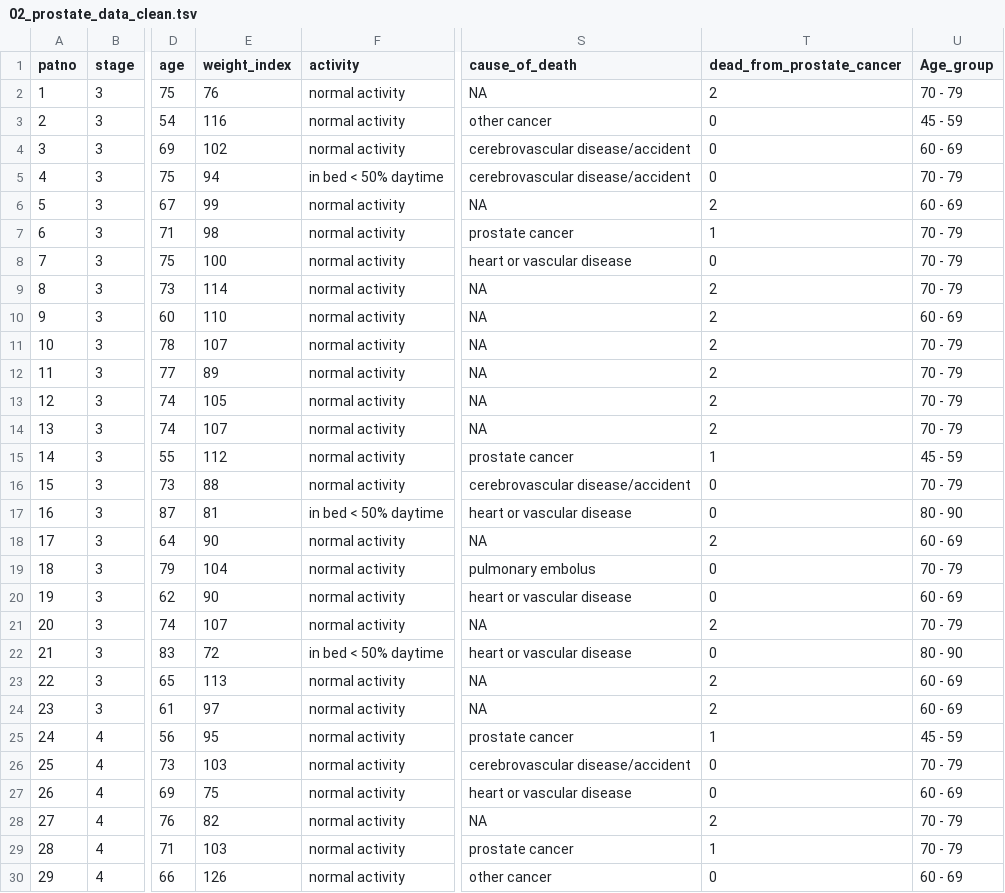
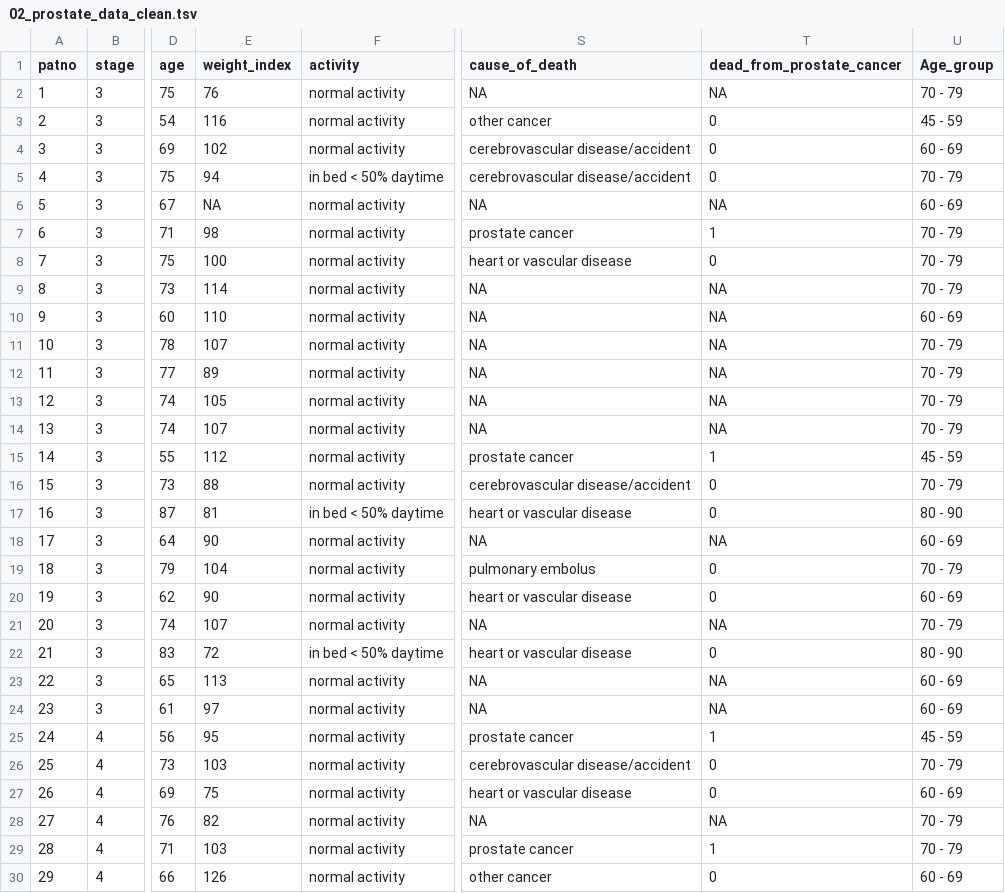
Before and after one commit to rforbiodatascience/2020_group08, a TSV file: Data/02_prostate_data_clean.tsv, drawn as a sheet; only a part is shown, gaps mark what is left out; the diff covers the shown part only; the diff names each change by its address in the sheet, - before the commit and + after, or states it on an @@ line.

```diff
--- a/Data/02_prostate_data_clean.tsv
+++ b/Data/02_prostate_data_clean.tsv
-T2 (dead_from_prostate_cancer): 2
+T2 (dead_from_prostate_cancer): NA
-E6 (weight_index): 99
+E6 (weight_index): NA
-T6 (dead_from_prostate_cancer): 2
+T6 (dead_from_prostate_cancer): NA
-T9:T14 (dead_from_prostate_cancer): 2
+T9:T14 (dead_from_prostate_cancer): NA
-T18 (dead_from_prostate_cancer): 2
+T18 (dead_from_prostate_cancer): NA
-T21 (dead_from_prostate_cancer): 2
+T21 (dead_from_prostate_cancer): NA
-T23:T24 (dead_from_prostate_cancer): 2
+T23:T24 (dead_from_prostate_cancer): NA
-T28 (dead_from_prostate_cancer): 2
+T28 (dead_from_prostate_cancer): NA
```
Also changed, not shown: 158 edited cells elsewhere in this file, 1 other file.
